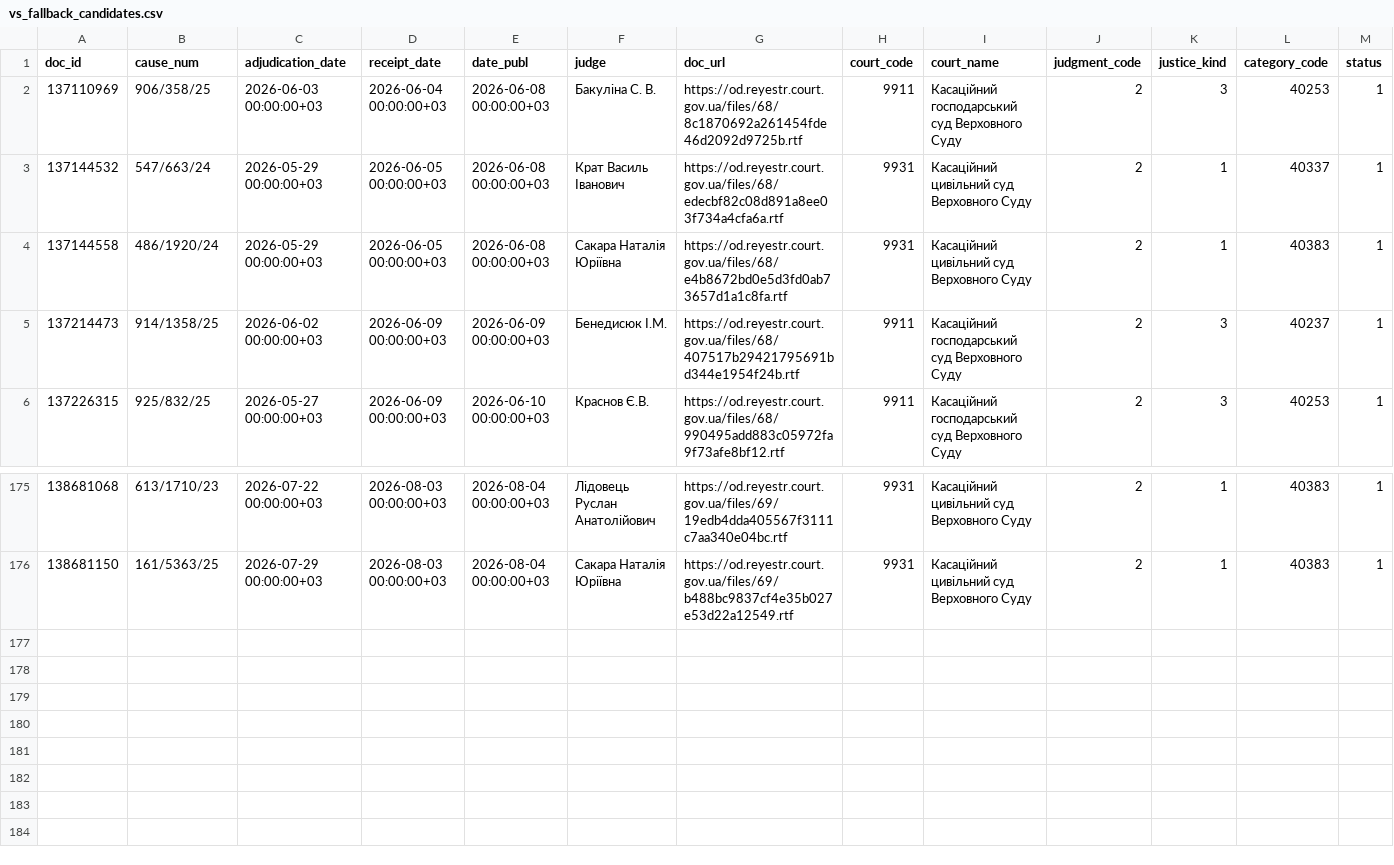
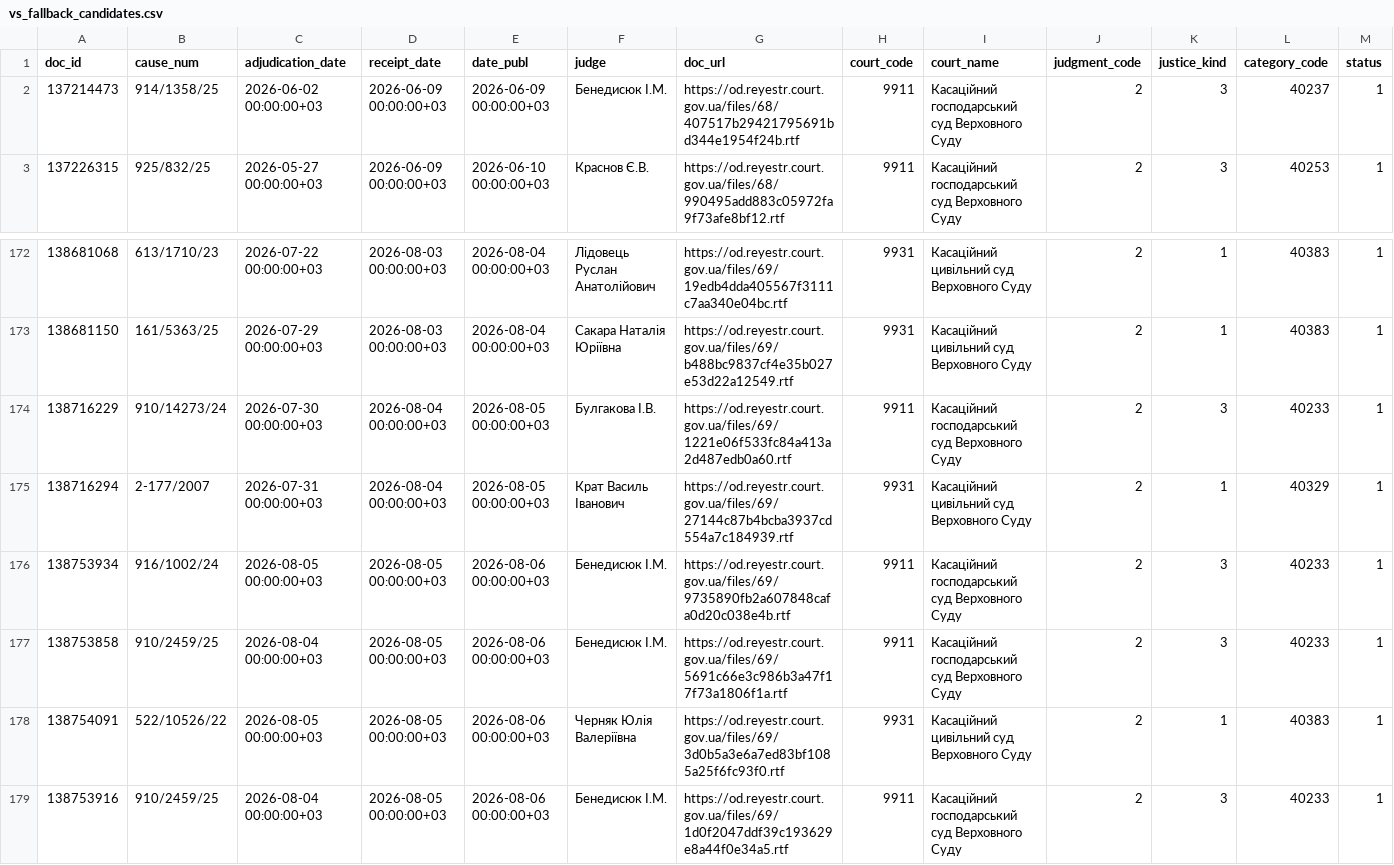
Before and after one commit to apryshchepchuk/VS-legal-digest, a CSV file: data/interim/vs_fallback_candidates.csv, drawn as a sheet; only a part is shown, gaps mark what is left out; the diff covers the shown part only.

```diff
--- a/data/interim/vs_fallback_candidates.csv
+++ b/data/interim/vs_fallback_candidates.csv
@@ -1,5 +1,2 @@
 doc_id	cause_num	adjudication_date	receipt_date	date_publ	judge	doc_url	court_code	court_name	judgment_code	justice_kind	category_code	status
-137110969	906/358/25	2026-06-03 00:00:00+03	2026-06-04 00:00:00+03	2026-06-08 00:00:00+03	Бакуліна С. В.	https://od.reyestr.court.gov.ua/files/68/8c1870692a261454fde46d2092d9725b.rtf	9911	Касаційний господарський суд Верховного Суду	2	3	40253	1
-137144532	547/663/24	2026-05-29 00:00:00+03	2026-06-05 00:00:00+03	2026-06-08 00:00:00+03	Крат Василь Іванович	https://od.reyestr.court.gov.ua/files/68/edecbf82c08d891a8ee03f734a4cfa6a.rtf	9931	Касаційний цивільний суд Верховного Суду	2	1	40337	1
-137144558	486/1920/24	2026-05-29 00:00:00+03	2026-06-05 00:00:00+03	2026-06-08 00:00:00+03	Сакара Наталія Юріївна	https://od.reyestr.court.gov.ua/files/68/e4b8672bd0e5d3fd0ab73657d1a1c8fa.rtf	9931	Касаційний цивільний суд Верховного Суду	2	1	40383	1
 137214473	914/1358/25	2026-06-02 00:00:00+03	2026-06-09 00:00:00+03	2026-06-09 00:00:00+03	Бенедисюк I.М.	https://od.reyestr.court.gov.ua/files/68/407517b29421795691bd344e1954f24b.rtf	9911	Касаційний господарський суд Верховного Суду	2	3	40237	1
@@ -176 +173,7 @@ doc_id	cause_num	adjudication_date	receipt_date	date_publ	judge	doc_url	court_co
 138681150	161/5363/25	2026-07-29 00:00:00+03	2026-08-03 00:00:00+03	2026-08-04 00:00:00+03	Сакара Наталія Юріївна	https://od.reyestr.court.gov.ua/files/69/b488bc9837cf4e35b027e53d22a12549.rtf	9931	Касаційний цивільний суд Верховного Суду	2	1	40383	1
+138716229	910/14273/24	2026-07-30 00:00:00+03	2026-08-04 00:00:00+03	2026-08-05 00:00:00+03	Булгакова І.В.	https://od.reyestr.court.gov.ua/files/69/1221e06f533fc84a413a2d487edb0a60.rtf	9911	Касаційний господарський суд Верховного Суду	2	3	40233	1
+138716294	2-177/2007	2026-07-31 00:00:00+03	2026-08-04 00:00:00+03	2026-08-05 00:00:00+03	Крат Василь Іванович	https://od.reyestr.court.gov.ua/files/69/27144c87b4bcba3937cd554a7c184939.rtf	9931	Касаційний цивільний суд Верховного Суду	2	1	40329	1
+138753934	916/1002/24	2026-08-05 00:00:00+03	2026-08-05 00:00:00+03	2026-08-06 00:00:00+03	Бенедисюк I.М.	https://od.reyestr.court.gov.ua/files/69/9735890fb2a607848cafa0d20c038e4b.rtf	9911	Касаційний господарський суд Верховного Суду	2	3	40233	1
+138753858	910/2459/25	2026-08-04 00:00:00+03	2026-08-05 00:00:00+03	2026-08-06 00:00:00+03	Бенедисюк I.М.	https://od.reyestr.court.gov.ua/files/69/5691c66e3c986b3a47f17f73a1806f1a.rtf	9911	Касаційний господарський суд Верховного Суду	2	3	40233	1
+138754091	522/10526/22	2026-08-05 00:00:00+03	2026-08-05 00:00:00+03	2026-08-06 00:00:00+03	Черняк Юлія Валеріївна	https://od.reyestr.court.gov.ua/files/69/3d0b5a3e6a7ed83bf1085a25f6fc93f0.rtf	9931	Касаційний цивільний суд Верховного Суду	2	1	40383	1
+138753916	910/2459/25	2026-08-04 00:00:00+03	2026-08-05 00:00:00+03	2026-08-06 00:00:00+03	Бенедисюк I.М.	https://od.reyestr.court.gov.ua/files/69/1d0f2047ddf39c193629e8a44f0e34a5.rtf	9911	Касаційний господарський суд Верховного Суду	2	3	40233	1
```
Also changed, not shown: 6 moved rows elsewhere in this file, data/interim/vp_last7.csv, 11 other files.
